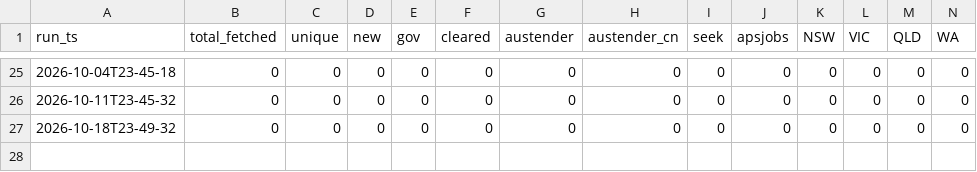
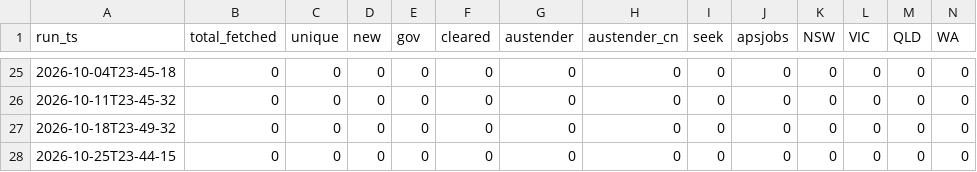
Before and after one commit to edgardomunoznajar/claurst, a CSV file: leads/timeseries.csv, drawn as a sheet; only a part is shown, gaps mark what is left out; rows hold the shown columns only; the diff names each change by its address in the sheet, - before the commit and + after, or states it on an @@ line.

Commit message:
simon: weekly leads sweep 2026-10-25

```diff
--- a/leads/timeseries.csv
+++ b/leads/timeseries.csv
+row 28: 2026-10-25T23-44-15 | 0 | 0 | 0 | 0 | 0 | 0 | 0 | 0 | 0 | 0 | 0 | 0 | 0
```
Also changed, not shown: 1 other file.
